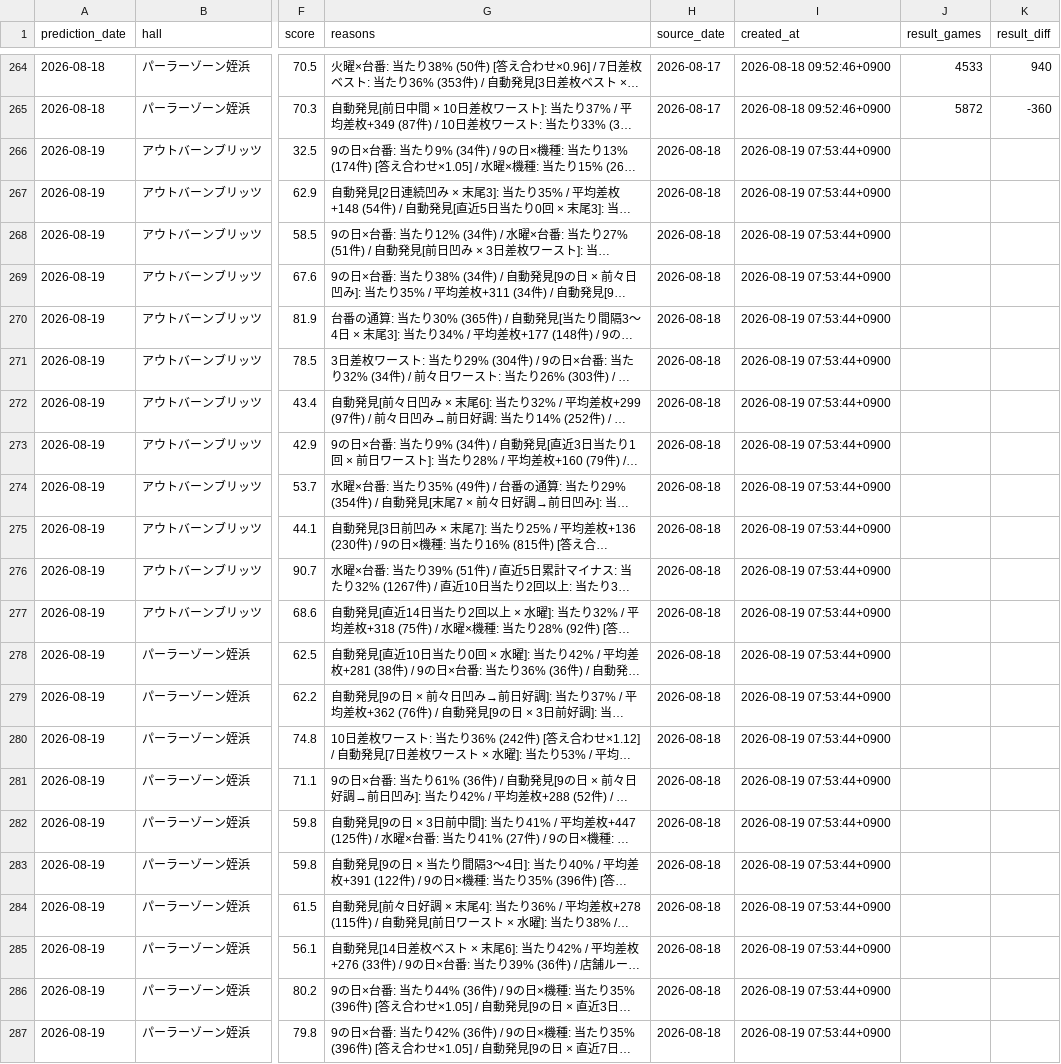
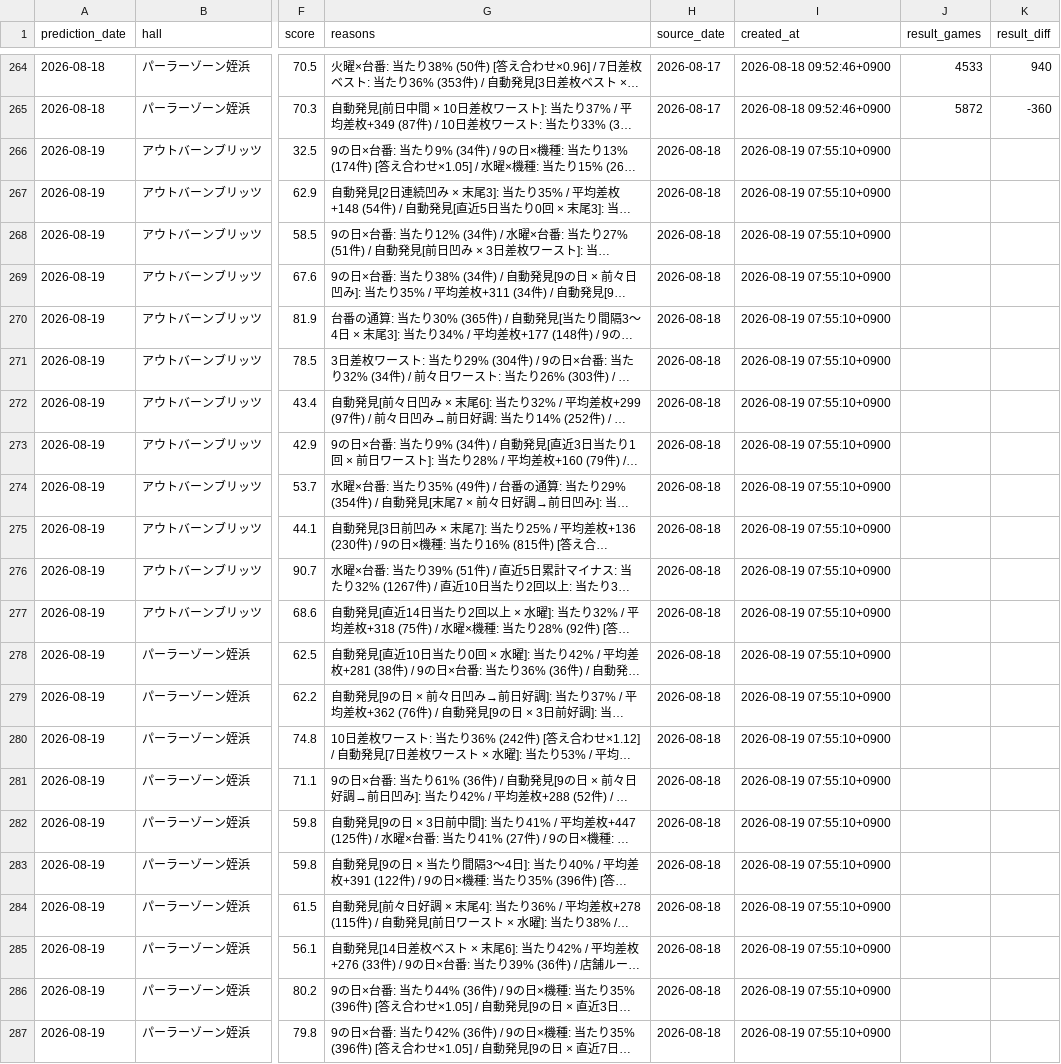
Before and after one commit to slotool/budougari, a CSV file: data/juggler_predictions.csv, drawn as a sheet; only a part is shown, gaps mark what is left out; long unchanged cells end in …; the diff names each change by its address in the sheet, - before the commit and + after, or states it on an @@ line.

```diff
--- a/data/juggler_predictions.csv
+++ b/data/juggler_predictions.csv
-I266:I287 (created_at): 2026-08-19 07:53:44+0900
+I266:I287 (created_at): 2026-08-19 07:55:10+0900
```
Also changed, not shown: 8 other files.
